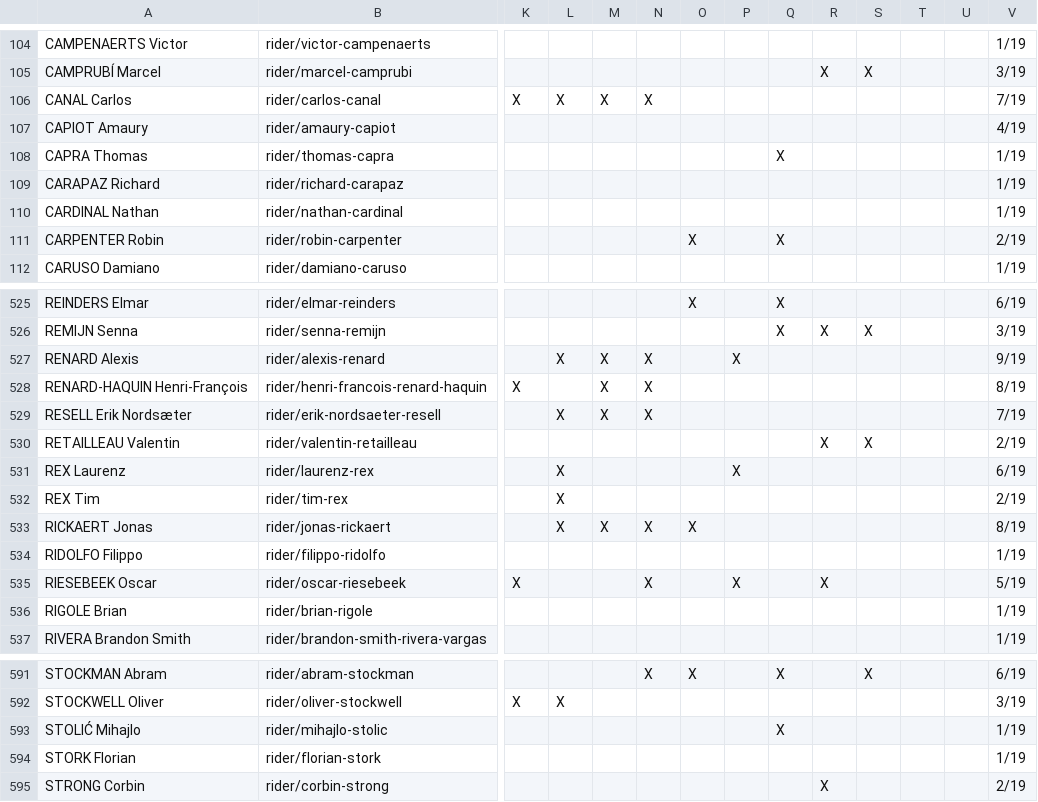
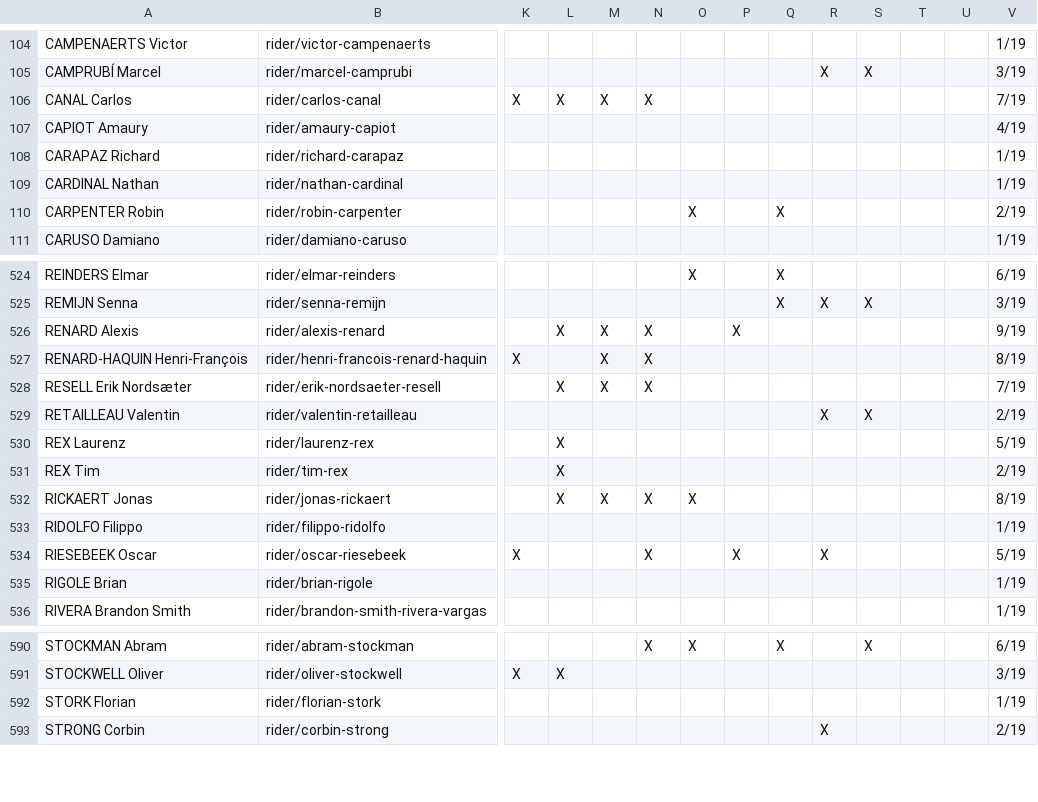
Before and after one commit to nigellindemann-dev/wm26, a CSV file: output/startlist_matrix.csv, drawn as a sheet; only a part is shown, gaps mark what is left out; removed rows and columns are numbered as before the commit, all else as after; rows hold the shown columns only; the diff names each change by its address in the sheet, - before the commit and + after, or states it on an @@ line.

```diff
--- a/output/startlist_matrix.csv
+++ b/output/startlist_matrix.csv
-row 108: CAPRA Thomas | rider/thomas-capra |  |  |  |  |  |  | X |  |  |  |  | 1/19
-P530: X
+P530: (empty)
-V530: 6/19
+V530: 5/19
-row 593: STOLIĆ Mihajlo | rider/mihajlo-stolic |  |  |  |  |  |  | X |  |  |  |  | 1/19
```
Also changed, not shown: output/startlist_changes.csv, 2 other files.
